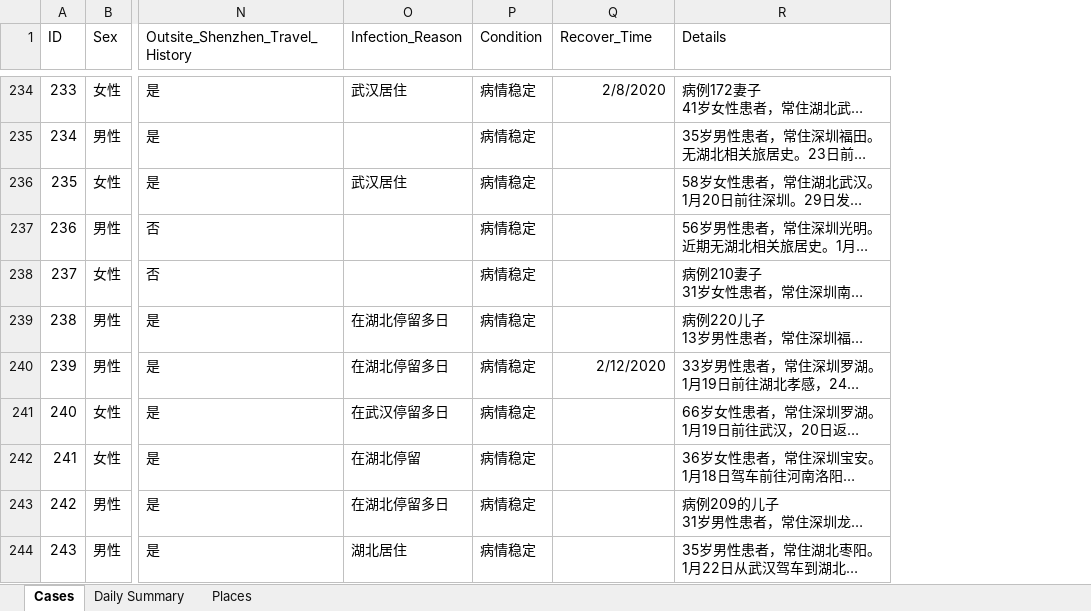
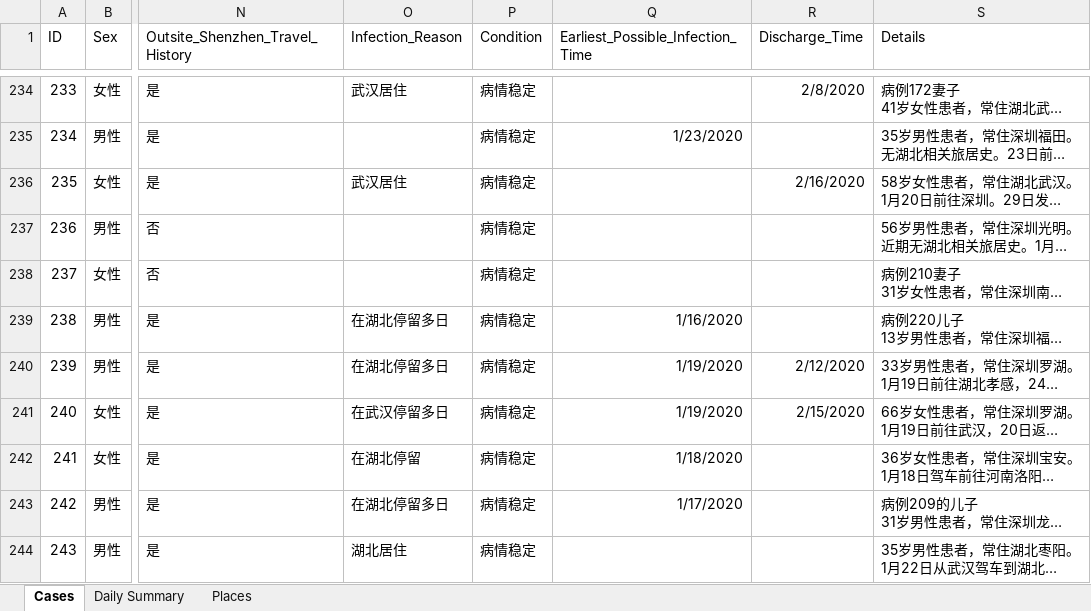
Before and after one commit to presstofan/2019-nCov-data-collection, an Excel workbook: Shenzhen_WJW/2019nCov_Shenzhen_new_cases.xlsx, sheet Cases, drawn as a sheet; only a part is shown, gaps mark what is left out; long unchanged cells end in …; values as stored, in another font and other column widths than the file's, no borders; addresses are those after the commit; the diff covers the shown part only; the diff names each change by its address in the sheet, - before the commit and + after, or states it on an @@ line.

```diff
--- a/Shenzhen_WJW/2019nCov_Shenzhen_new_cases.xlsx (sheet Cases)
+++ b/Shenzhen_WJW/2019nCov_Shenzhen_new_cases.xlsx (sheet Cases)
+column Q (Earliest_Possible_Infection_Time), rows 235-243: 1/23/2020 |  |  |  | 1/16/2020 | 1/19/2020 | 1/19/2020 | 1/18/2020 | 1/17/2020
-R1: Recover_Time
+R1: Discharge_Time
-R236 (Discharge_Time): (empty)
+R236 (Discharge_Time): 2/16/2020
-R241 (Discharge_Time): (empty)
+R241 (Discharge_Time): 2/15/2020
```
Also changed, not shown: 6 added rows and 26 edited cells elsewhere in this sheet, sheet Daily Summary, sheet Places, Beijing_WJW/2019nCov_Beijing_new_cases.xlsx, 1 other file.
